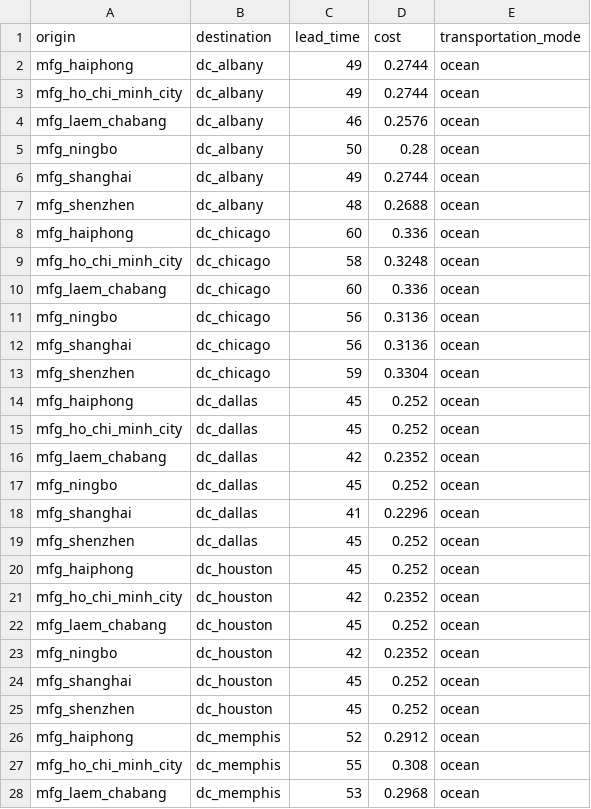
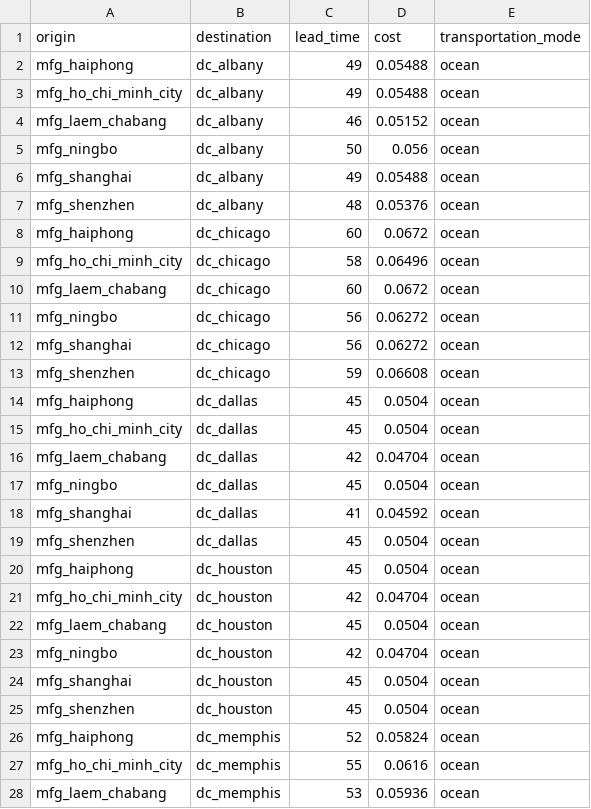
Before and after one commit to scm275/problem_sets_scm275, a CSV file: inventory_lead_time/lanes.csv, drawn as a sheet; only a part is shown; the diff covers the shown part only.

Commit message:
update

```diff
--- a/inventory_lead_time/lanes.csv
+++ b/inventory_lead_time/lanes.csv
@@ -1,28 +1,28 @@
 origin,destination,lead_time,cost,transportation_mode
-mfg_haiphong,dc_albany,49,0.2744,ocean
-mfg_ho_chi_minh_city,dc_albany,49,0.2744,ocean
-mfg_laem_chabang,dc_albany,46,0.2576,ocean
-mfg_ningbo,dc_albany,50,0.28,ocean
-mfg_shanghai,dc_albany,49,0.2744,ocean
-mfg_shenzhen,dc_albany,48,0.2688,ocean
-mfg_haiphong,dc_chicago,60,0.336,ocean
-mfg_ho_chi_minh_city,dc_chicago,58,0.3248,ocean
-mfg_laem_chabang,dc_chicago,60,0.336,ocean
-mfg_ningbo,dc_chicago,56,0.3136,ocean
-mfg_shanghai,dc_chicago,56,0.3136,ocean
-mfg_shenzhen,dc_chicago,59,0.3304,ocean
-mfg_haiphong,dc_dallas,45,0.252,ocean
-mfg_ho_chi_minh_city,dc_dallas,45,0.252,ocean
-mfg_laem_chabang,dc_dallas,42,0.2352,ocean
-mfg_ningbo,dc_dallas,45,0.252,ocean
-mfg_shanghai,dc_dallas,41,0.2296,ocean
-mfg_shenzhen,dc_dallas,45,0.252,ocean
-mfg_haiphong,dc_houston,45,0.252,ocean
-mfg_ho_chi_minh_city,dc_houston,42,0.2352,ocean
-mfg_laem_chabang,dc_houston,45,0.252,ocean
-mfg_ningbo,dc_houston,42,0.2352,ocean
-mfg_shanghai,dc_houston,45,0.252,ocean
-mfg_shenzhen,dc_houston,45,0.252,ocean
-mfg_haiphong,dc_memphis,52,0.2912,ocean
-mfg_ho_chi_minh_city,dc_memphis,55,0.308,ocean
-mfg_laem_chabang,dc_memphis,53,0.2968,ocean
+mfg_haiphong,dc_albany,49,0.05488,ocean
+mfg_ho_chi_minh_city,dc_albany,49,0.05488,ocean
+mfg_laem_chabang,dc_albany,46,0.05152,ocean
+mfg_ningbo,dc_albany,50,0.056,ocean
+mfg_shanghai,dc_albany,49,0.05488,ocean
+mfg_shenzhen,dc_albany,48,0.05376,ocean
+mfg_haiphong,dc_chicago,60,0.0672,ocean
+mfg_ho_chi_minh_city,dc_chicago,58,0.06496,ocean
+mfg_laem_chabang,dc_chicago,60,0.0672,ocean
+mfg_ningbo,dc_chicago,56,0.06272,ocean
+mfg_shanghai,dc_chicago,56,0.06272,ocean
+mfg_shenzhen,dc_chicago,59,0.06608,ocean
+mfg_haiphong,dc_dallas,45,0.0504,ocean
+mfg_ho_chi_minh_city,dc_dallas,45,0.0504,ocean
+mfg_laem_chabang,dc_dallas,42,0.04704,ocean
+mfg_ningbo,dc_dallas,45,0.0504,ocean
+mfg_shanghai,dc_dallas,41,0.04592,ocean
+mfg_shenzhen,dc_dallas,45,0.0504,ocean
+mfg_haiphong,dc_houston,45,0.0504,ocean
+mfg_ho_chi_minh_city,dc_houston,42,0.04704,ocean
+mfg_laem_chabang,dc_houston,45,0.0504,ocean
+mfg_ningbo,dc_houston,42,0.04704,ocean
+mfg_shanghai,dc_houston,45,0.0504,ocean
+mfg_shenzhen,dc_houston,45,0.0504,ocean
+mfg_haiphong,dc_memphis,52,0.05824,ocean
+mfg_ho_chi_minh_city,dc_memphis,55,0.0616,ocean
+mfg_laem_chabang,dc_memphis,53,0.05936,ocean
```
Also changed, not shown: 27 edited cells elsewhere in this file.
